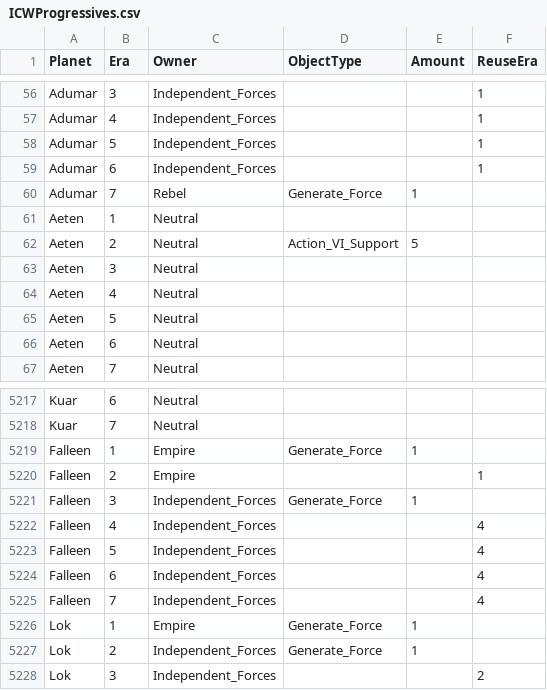
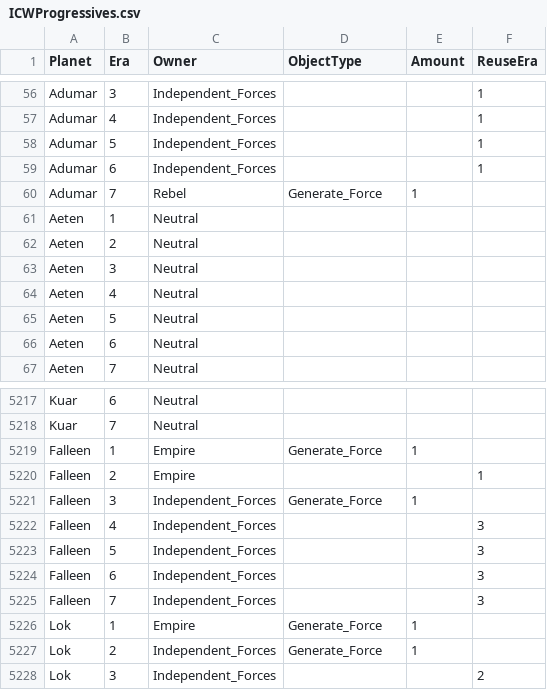
Before and after one commit to ThrawnsRevenge/EaWXStartingForces, a CSV file: ICWProgressives.csv, drawn as a sheet; only a part is shown, gaps mark what is left out.

Commit message:
Fallen and Aeten fixes

```diff
--- a/ICWProgressives.csv
+++ b/ICWProgressives.csv
@@ -61,3 +61,3 @@ Adumar,7,Rebel,Generate_Force,1,
 Aeten,1,Neutral,,,
-Aeten,2,Neutral,Action_VI_Support,5,
+Aeten,2,Neutral,,,
 Aeten,3,Neutral,,,
@@ -5221,6 +5221,6 @@ Falleen,2,Empire,,,1
 Falleen,3,Independent_Forces,Generate_Force,1,
-Falleen,4,Independent_Forces,,,4
-Falleen,5,Independent_Forces,,,4
-Falleen,6,Independent_Forces,,,4
-Falleen,7,Independent_Forces,,,4
+Falleen,4,Independent_Forces,,,3
+Falleen,5,Independent_Forces,,,3
+Falleen,6,Independent_Forces,,,3
+Falleen,7,Independent_Forces,,,3
 Lok,1,Empire,Generate_Force,1,
```
